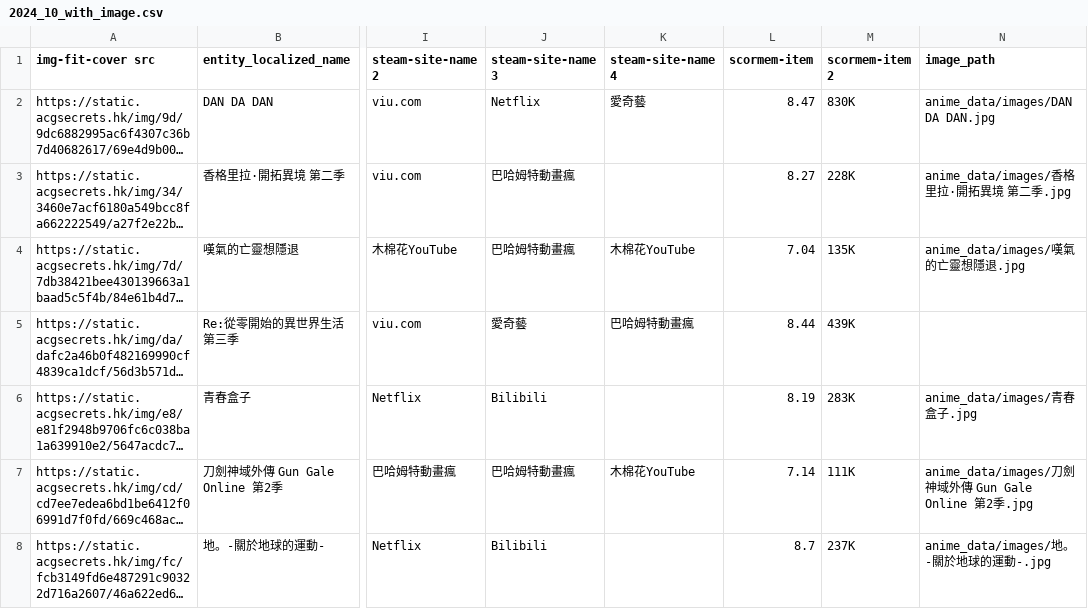
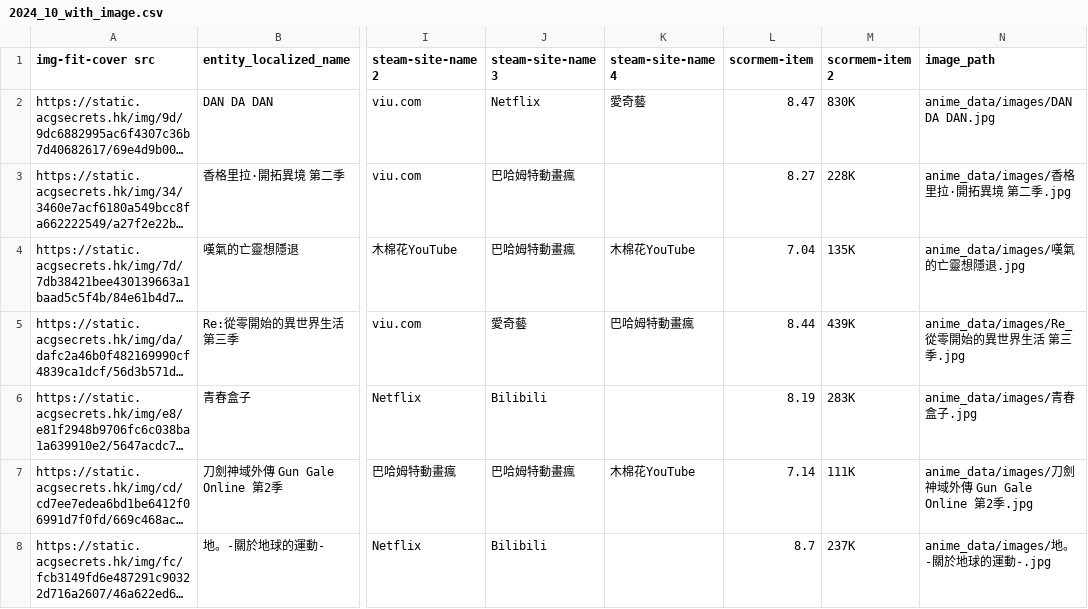
Before and after one commit to vitokarta/Anime_agent, a CSV file: anime_data/data/2024_10_with_image.csv, drawn as a sheet; only a part is shown, gaps mark what is left out; long unchanged cells end in …; the diff names each change by its address in the sheet, - before the commit and + after, or states it on an @@ line.

Commit message:
update data

```diff
--- a/anime_data/data/2024_10_with_image.csv
+++ b/anime_data/data/2024_10_with_image.csv
-N5 (image_path): (empty)
+N5 (image_path): anime_data/images/Re_從零開始的異世界生活 第三季.jpg
```
Also changed, not shown: anime_data/data/2024_1_with_image.csv, anime_data/data/2024_4_with_image.csv, 3 other files.
